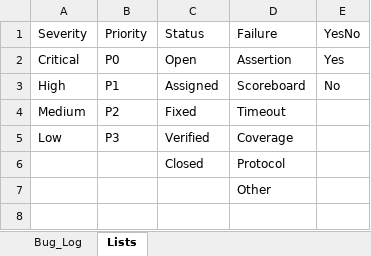
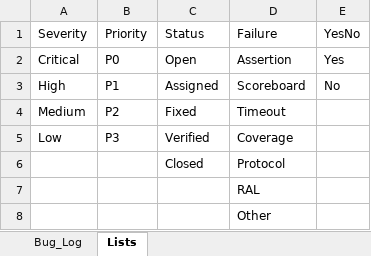
Before and after one commit to MuhammadMajiid/ethmac_uvm_ITI_GP, an Excel workbook: doc/RTL_Bug_Tracking.xlsx, sheet Lists, drawn as a sheet; values as stored, in another font and other column widths than the file's, no borders; the diff names each change by its address in the sheet, - before the commit and + after, or states it on an @@ line.

```diff
--- a/doc/RTL_Bug_Tracking.xlsx (sheet Lists)
+++ b/doc/RTL_Bug_Tracking.xlsx (sheet Lists)
+row 7:  |  |  | RAL
```
Also changed, not shown: sheet Bug_Log, 7 other files.
